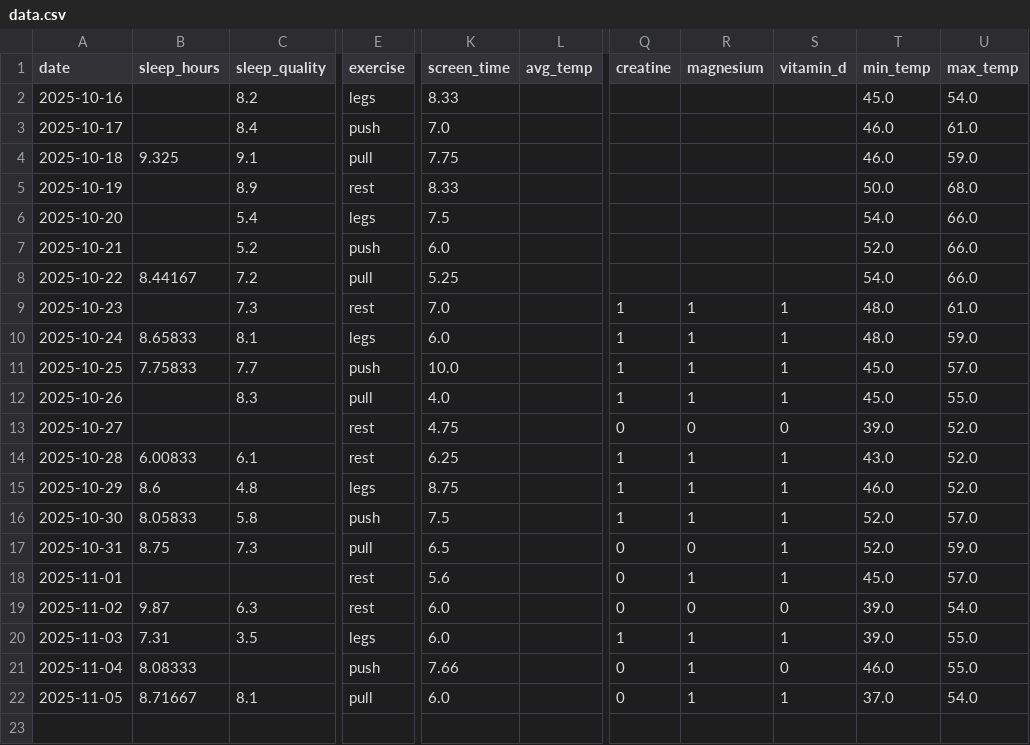
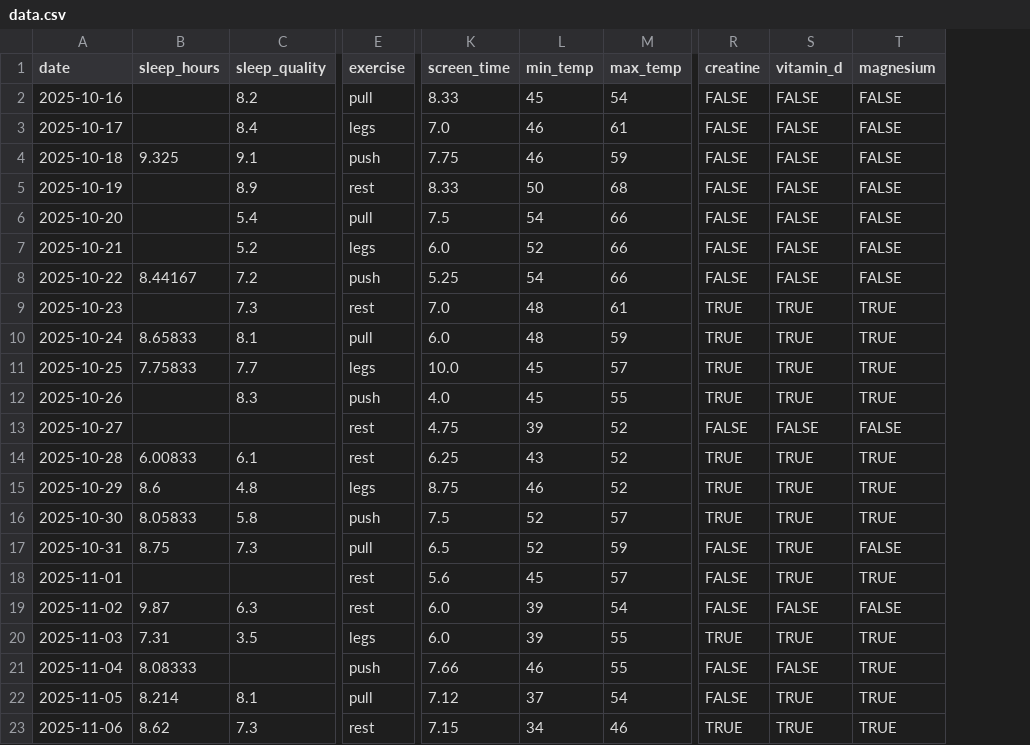
Before and after one commit to brycekassiotis/personal-analytics, a CSV file: data/data.csv, drawn as a sheet; only a part is shown, gaps mark what is left out; removed rows and columns are numbered as before the commit, all else as after; rows hold the shown columns only; the diff names each change by its address in the sheet, - before the commit and + after, or states it on an @@ line.

```diff
--- a/data/data.csv
+++ b/data/data.csv
-column L (avg_temp), empty
+column L (min_temp), rows 2-22: 45 | 46 | 46 | 50 | 54 | 52 | 54 | 48 | 48 | 45 | 45 | 39 | 43 | 46 | 52 | 52 | 45 | 39 | 39 | 46 | 37
+column M (max_temp), rows 2-22: 54 | 61 | 59 | 68 | 66 | 66 | 66 | 61 | 59 | 57 | 55 | 52 | 52 | 52 | 57 | 59 | 57 | 54 | 55 | 55 | 54
-column R (magnesium), rows 9-22: 1 | 1 | 1 | 1 | 0 | 1 | 1 | 1 | 0 | 1 | 0 | 1 | 1 | 1
-column T (min_temp), rows 2-22: 45.0 | 46.0 | 46.0 | 50.0 | 54.0 | 52.0 | 54.0 | 48.0 | 48.0 | 45.0 | 45.0 | 39.0 | 43.0 | 46.0 | 52.0 | 52.0 | 45.0 | 39.0 | 39.0 | 46.0 | 37.0
-column U (max_temp), rows 2-22: 54.0 | 61.0 | 59.0 | 68.0 | 66.0 | 66.0 | 66.0 | 61.0 | 59.0 | 57.0 | 55.0 | 52.0 | 52.0 | 52.0 | 57.0 | 59.0 | 57.0 | 54.0 | 55.0 | 55.0 | 54.0
+column T (magnesium), rows 2-22: FALSE | FALSE | FALSE | FALSE | FALSE | FALSE | FALSE | TRUE | TRUE | TRUE | TRUE | FALSE | TRUE | TRUE | TRUE | FALSE | TRUE | FALSE | TRUE | TRUE | TRUE
-E2 (exercise): legs
+E2 (exercise): pull
-R2:R8 (creatine): (empty)
+R2:R8 (creatine): FALSE
-S2:S8 (vitamin_d): (empty)
+S2:S8 (vitamin_d): FALSE
-E3 (exercise): push
+E3 (exercise): legs
-E4 (exercise): pull
+E4 (exercise): push
-E6 (exercise): legs
+E6 (exercise): pull
-E7 (exercise): push
+E7 (exercise): legs
-E8 (exercise): pull
+E8 (exercise): push
-R9:R12 (creatine): 1
+R9:R12 (creatine): TRUE
-S9:S12 (vitamin_d): 1
+S9:S12 (vitamin_d): TRUE
-E10 (exercise): legs
+E10 (exercise): pull
-E11 (exercise): push
+E11 (exercise): legs
-E12 (exercise): pull
+E12 (exercise): push
-R13 (creatine): 0
+R13 (creatine): FALSE
-S13 (vitamin_d): 0
+S13 (vitamin_d): FALSE
-R14:R16 (creatine): 1
+R14:R16 (creatine): TRUE
-S14:S18 (vitamin_d): 1
+S14:S18 (vitamin_d): TRUE
-R17:R19 (creatine): 0
+R17:R19 (creatine): FALSE
-S19 (vitamin_d): 0
+S19 (vitamin_d): FALSE
-R20 (creatine): 1
+R20 (creatine): TRUE
-S20 (vitamin_d): 1
+S20 (vitamin_d): TRUE
-R21:R22 (creatine): 0
+R21:R22 (creatine): FALSE
-S21 (vitamin_d): 0
+S21 (vitamin_d): FALSE
-B22 (sleep_hours): 8.71667
+B22 (sleep_hours): 8.214
-K22 (screen_time): 6.0
+K22 (screen_time): 7.12
-S22 (vitamin_d): 1
+S22 (vitamin_d): TRUE
+row 23: 2025-11-06 | 8.62 | 7.3 | rest | 7.15 | 34 | 46 | TRUE | TRUE | TRUE
```
Also changed, not shown: 35 other files.
